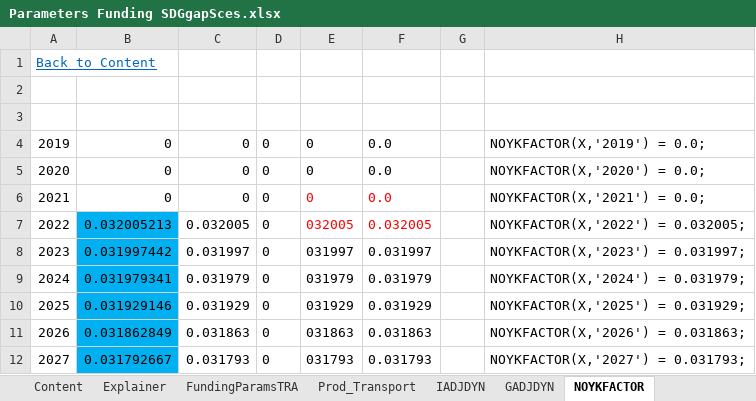
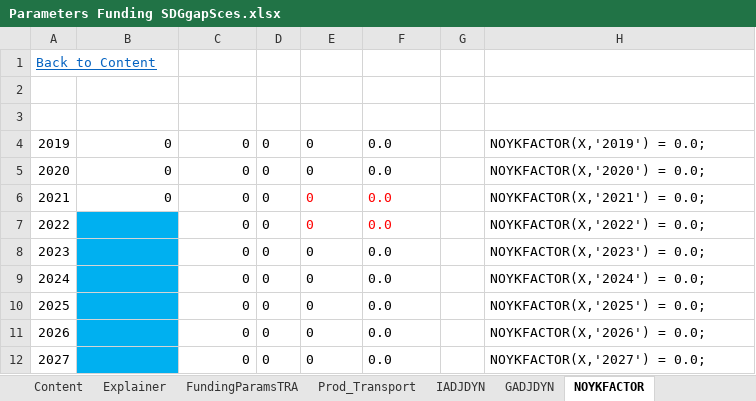
Before and after one commit to JulesChristian/SATIMGE, an Excel workbook: WB-infrastructure/Parameters Funding SDGgapSces.xlsx, sheet NOYKFACTOR, drawn as a sheet; only a part is shown; values as stored, in another font and other column widths than the file's, no borders; the diff covers the shown part only; the diff names each change by its address in the sheet, - before the commit and + after, or states it on an @@ line.

```diff
--- a/WB-infrastructure/Parameters Funding SDGgapSces.xlsx (sheet NOYKFACTOR)
+++ b/WB-infrastructure/Parameters Funding SDGgapSces.xlsx (sheet NOYKFACTOR)
-B7: 0.032005213
+B7: (empty)
-C7: 0.032005
+C7: 0
-E7: 032005
+E7: 0
-F7: 0.032005
+F7: 0.0
-H7: NOYKFACTOR(X,'2022') = 0.032005;
+H7: NOYKFACTOR(X,'2022') = 0.0;
-B8: 0.031997442
+B8: (empty)
-C8: 0.031997
+C8: 0
-E8: 031997
+E8: 0
-F8: 0.031997
+F8: 0.0
-H8: NOYKFACTOR(X,'2023') = 0.031997;
+H8: NOYKFACTOR(X,'2023') = 0.0;
-B9: 0.031979341
+B9: (empty)
-C9: 0.031979
+C9: 0
-E9: 031979
+E9: 0
-F9: 0.031979
+F9: 0.0
-H9: NOYKFACTOR(X,'2024') = 0.031979;
+H9: NOYKFACTOR(X,'2024') = 0.0;
-B10: 0.031929146
+B10: (empty)
-C10: 0.031929
+C10: 0
-E10: 031929
+E10: 0
-F10: 0.031929
+F10: 0.0
-H10: NOYKFACTOR(X,'2025') = 0.031929;
+H10: NOYKFACTOR(X,'2025') = 0.0;
-B11: 0.031862849
+B11: (empty)
-C11: 0.031863
+C11: 0
-E11: 031863
+E11: 0
-F11: 0.031863
+F11: 0.0
-H11: NOYKFACTOR(X,'2026') = 0.031863;
+H11: NOYKFACTOR(X,'2026') = 0.0;
-B12: 0.031792667
+B12: (empty)
-C12: 0.031793
+C12: 0
-E12: 031793
+E12: 0
-F12: 0.031793
+F12: 0.0
-H12: NOYKFACTOR(X,'2027') = 0.031793;
+H12: NOYKFACTOR(X,'2027') = 0.0;
```
Also changed, not shown: 15 edited cells elsewhere in this sheet, sheet GADJDYN, sheet NI_B_NewSI&GovClos, sheet NI_Baseline, sheet IADJDYN, other sheet tabs, formulas that keep their value, CGE/2simulation_SDGgapSces.xlsx, 9 other files.
